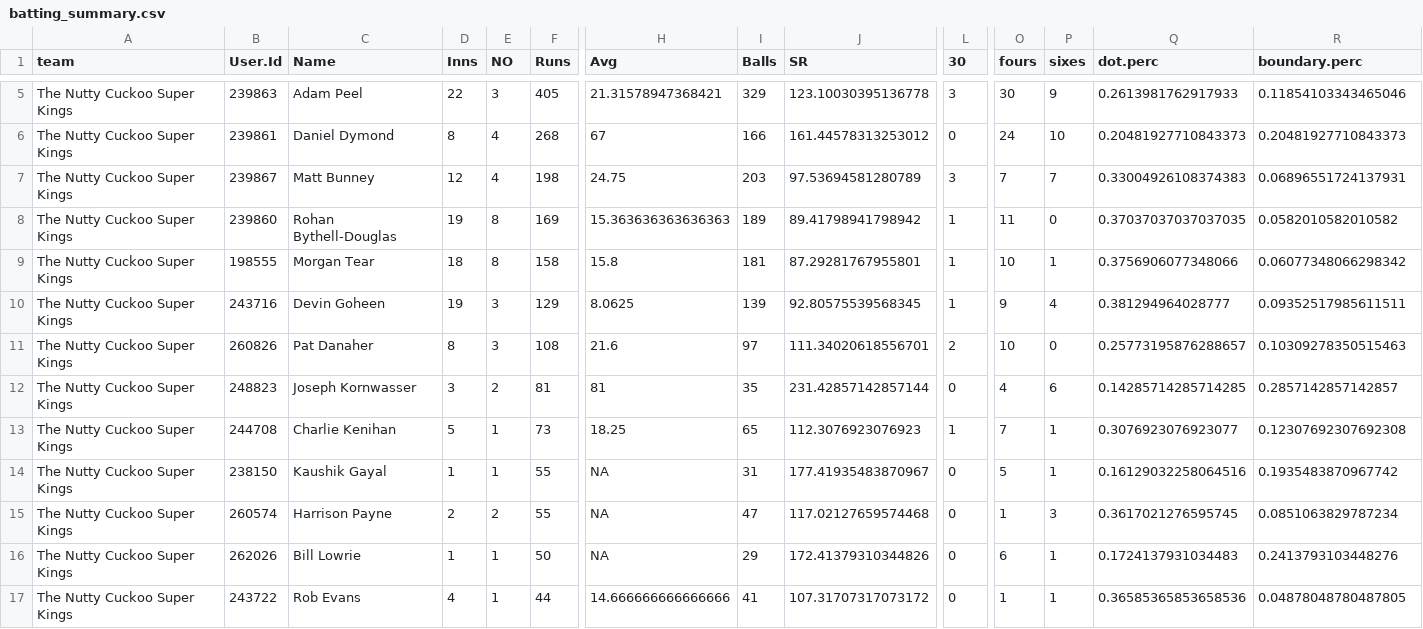
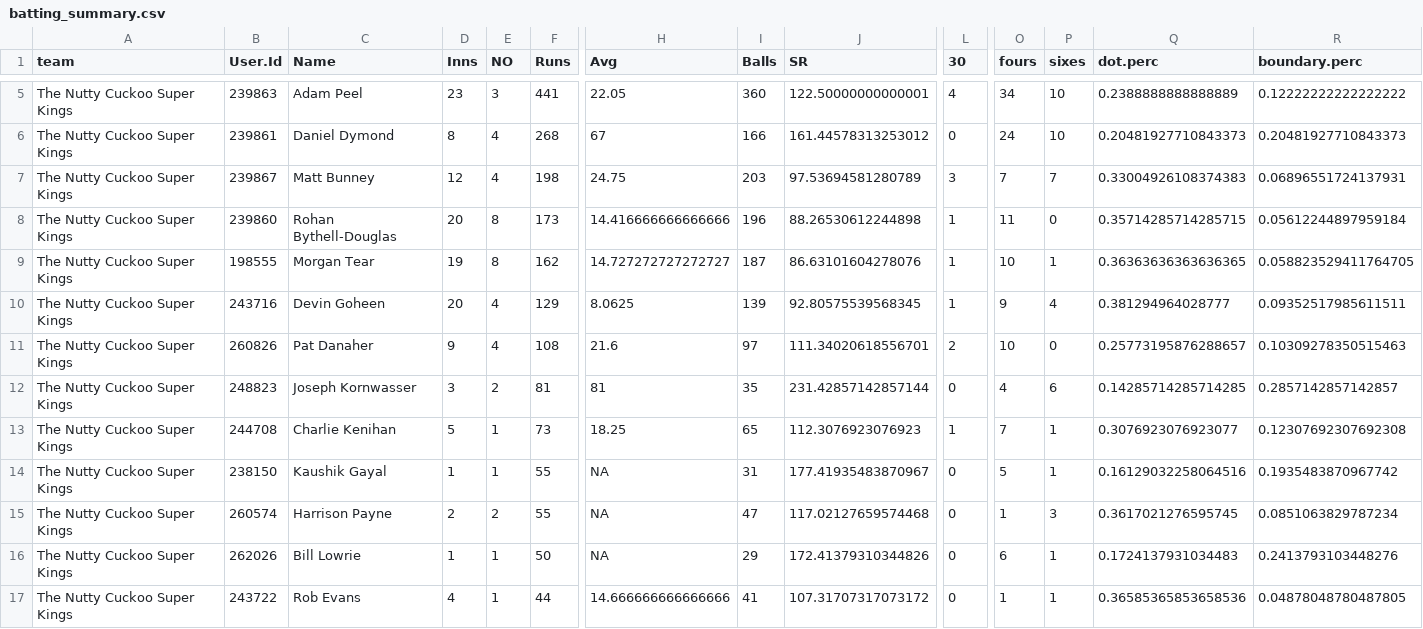
Before and after one commit to jimmyday12/nutty-cuckoo-super-kings, a CSV file: data/batting_summary.csv, drawn as a sheet; only a part is shown, gaps mark what is left out; the diff covers the shown part only; the diff names each change by its address in the sheet, - before the commit and + after, or states it on an @@ line.

```diff
--- a/data/batting_summary.csv
+++ b/data/batting_summary.csv
-D5 (Inns): 22
+D5 (Inns): 23
-F5 (Runs): 405
+F5 (Runs): 441
-H5 (Avg): 21.31578947368421
+H5 (Avg): 22.05
-I5 (Balls): 329
+I5 (Balls): 360
-J5 (SR): 123.10030395136778
+J5 (SR): 122.50000000000001
-L5 (30): 3
+L5 (30): 4
-O5 (fours): 30
+O5 (fours): 34
-P5 (sixes): 9
+P5 (sixes): 10
-Q5 (dot.perc): 0.2613981762917933
+Q5 (dot.perc): 0.2388888888888889
-R5 (boundary.perc): 0.11854103343465046
+R5 (boundary.perc): 0.12222222222222222
-D8 (Inns): 19
+D8 (Inns): 20
-F8 (Runs): 169
+F8 (Runs): 173
-H8 (Avg): 15.363636363636363
+H8 (Avg): 14.416666666666666
-I8 (Balls): 189
+I8 (Balls): 196
-J8 (SR): 89.41798941798942
+J8 (SR): 88.26530612244898
-Q8 (dot.perc): 0.37037037037037035
+Q8 (dot.perc): 0.35714285714285715
-R8 (boundary.perc): 0.0582010582010582
+R8 (boundary.perc): 0.05612244897959184
-D9 (Inns): 18
+D9 (Inns): 19
-F9 (Runs): 158
+F9 (Runs): 162
-H9 (Avg): 15.8
+H9 (Avg): 14.727272727272727
-I9 (Balls): 181
+I9 (Balls): 187
-J9 (SR): 87.29281767955801
+J9 (SR): 86.63101604278076
-Q9 (dot.perc): 0.3756906077348066
+Q9 (dot.perc): 0.36363636363636365
-R9 (boundary.perc): 0.06077348066298342
+R9 (boundary.perc): 0.058823529411764705
-D10 (Inns): 19
+D10 (Inns): 20
-E10:E11 (NO): 3
+E10:E11 (NO): 4
-D11 (Inns): 8
+D11 (Inns): 9
```
Also changed, not shown: 30 edited cells elsewhere in this file, data/bowling.csv, data/bowling_summary.csv, 1 other file.
